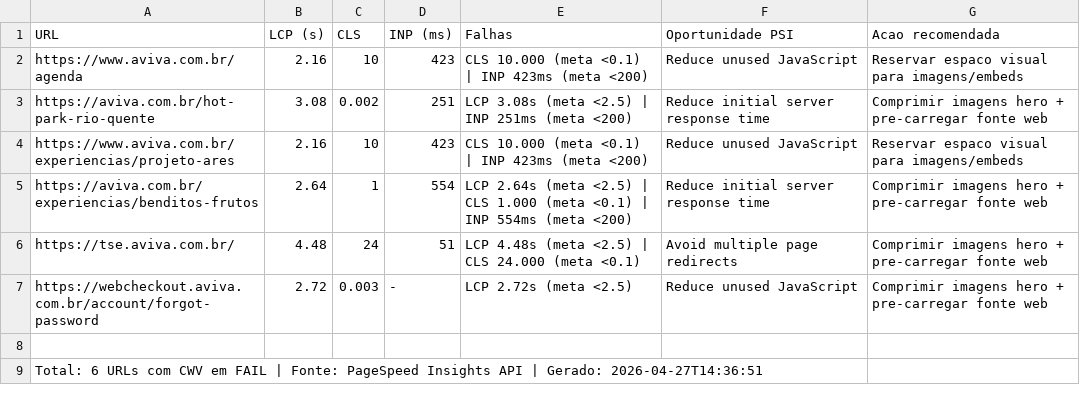
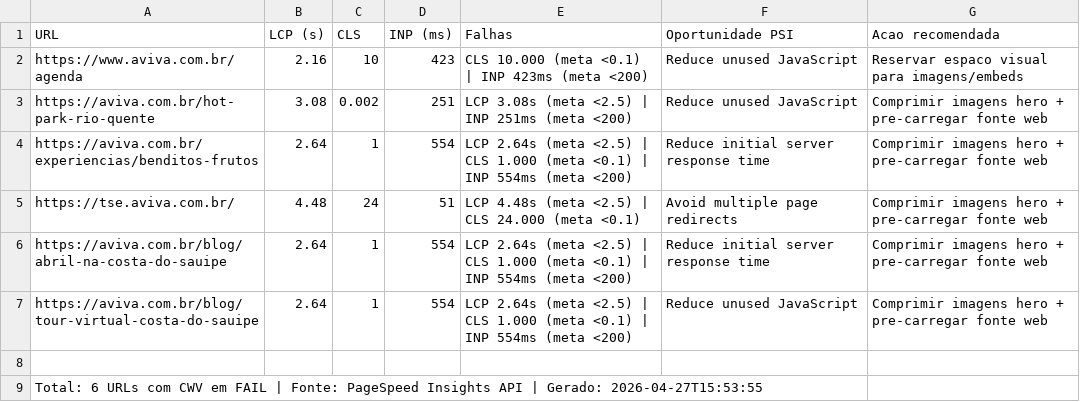
Before and after one commit to Roberto-Barbosa-Freedesks/aviva-seo-dashboard-executivo, a CSV file: anexos/2026-04-27/cwv-fails-2026-04-27.csv, drawn as a sheet.

Commit message:
chore(dashboard): sync 2026-04-27 + 22 anexos

```diff
--- a/anexos/2026-04-27/cwv-fails-2026-04-27.csv
+++ b/anexos/2026-04-27/cwv-fails-2026-04-27.csv
@@ -2,8 +2,8 @@ URL,LCP (s),CLS,INP (ms),Falhas,Oportunidade PSI,Acao recomendada
 https://www.aviva.com.br/agenda,2.16,10,423,CLS 10.000 (meta <0.1) | INP 423ms (meta <200),Reduce unused JavaScript,Reservar espaco visual para imagens/embeds
-https://aviva.com.br/hot-park-rio-quente,3.08,0.002,251,LCP 3.08s (meta <2.5) | INP 251ms (meta <200),Reduce initial server response time,Comprimir imagens hero + pre-carregar fonte web
-https://www.aviva.com.br/experiencias/projeto-ares,2.16,10,423,CLS 10.000 (meta <0.1) | INP 423ms (meta <200),Reduce unused JavaScript,Reservar espaco visual para imagens/embeds
+https://aviva.com.br/hot-park-rio-quente,3.08,0.002,251,LCP 3.08s (meta <2.5) | INP 251ms (meta <200),Reduce unused JavaScript,Comprimir imagens hero + pre-carregar fonte web
 https://aviva.com.br/experiencias/benditos-frutos,2.64,1,554,LCP 2.64s (meta <2.5) | CLS 1.000 (meta <0.1) | INP 554ms (meta <200),Reduce initial server response time,Comprimir imagens hero + pre-carregar fonte web
 https://tse.aviva.com.br/,4.48,24,51,LCP 4.48s (meta <2.5) | CLS 24.000 (meta <0.1),Avoid multiple page redirects,Comprimir imagens hero + pre-carregar fonte web
-https://webcheckout.aviva.com.br/account/forgot-password,2.72,0.003,-,LCP 2.72s (meta <2.5),Reduce unused JavaScript,Comprimir imagens hero + pre-carregar fonte web
+https://aviva.com.br/blog/abril-na-costa-do-sauipe,2.64,1,554,LCP 2.64s (meta <2.5) | CLS 1.000 (meta <0.1) | INP 554ms (meta <200),Reduce initial server response time,Comprimir imagens hero + pre-carregar fonte web
+https://aviva.com.br/blog/tour-virtual-costa-do-sauipe,2.64,1,554,LCP 2.64s (meta <2.5) | CLS 1.000 (meta <0.1) | INP 554ms (meta <200),Reduce unused JavaScript,Comprimir imagens hero + pre-carregar fonte web
 
-Total: 6 URLs com CWV em FAIL | Fonte: PageSpeed Insights API | Gerado: 2026-04-27T14:36:51
+Total: 6 URLs com CWV em FAIL | Fonte: PageSpeed Insights API | Gerado: 2026-04-27T15:53:55
```
Also changed, not shown: anexos/2026-04-27/301-audit-2026-04-27.csv, anexos/2026-04-27/gsc_indexacao_urls_2026-04-27.csv, 12 other files.
